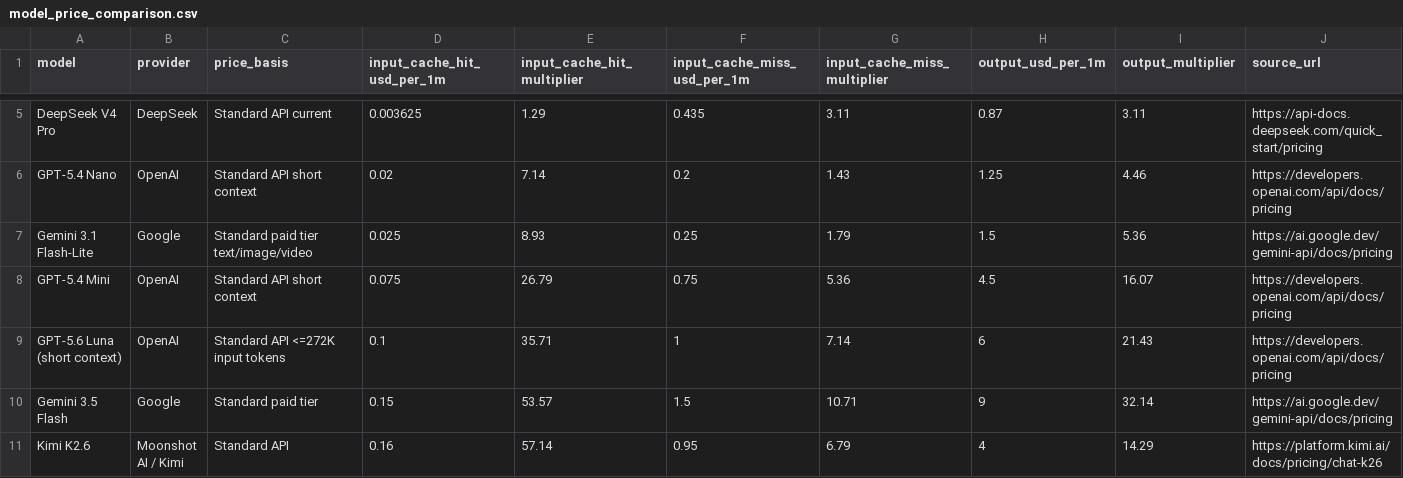
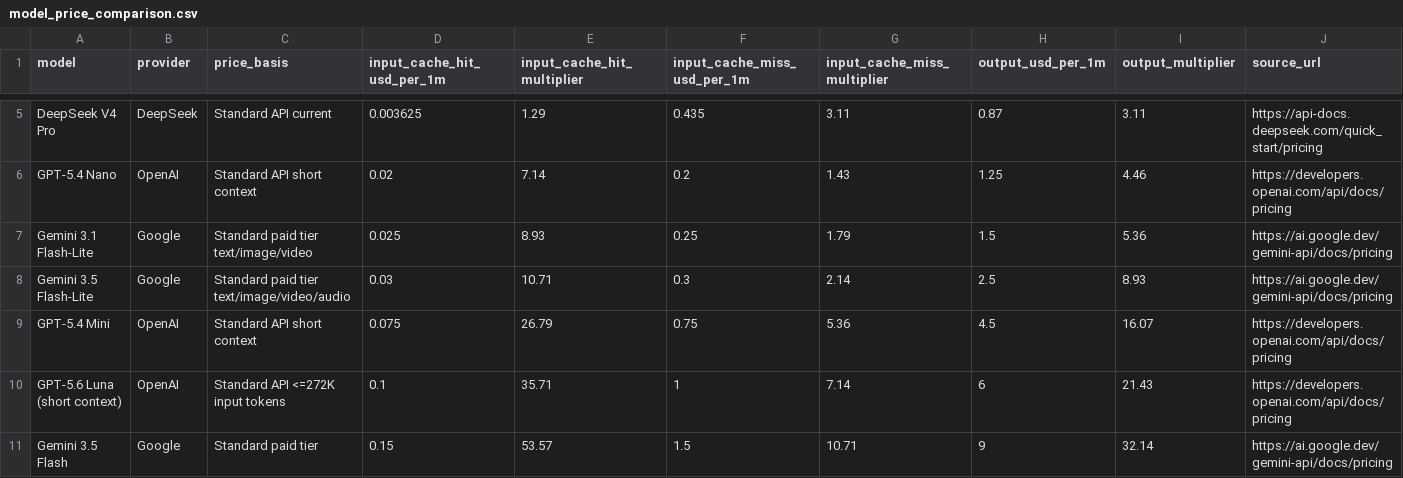
Before and after one commit to tifish/ModelPriceCompare, a CSV file: model_price_comparison.csv, drawn as a sheet; only a part is shown, gaps mark what is left out; the shorter side is filled out with more unchanged rows; rows hold the shown columns only; the diff names each change by its address in the sheet, - before the commit and + after, or states it on an @@ line.

Commit message:
Refresh model price comparison

```diff
--- a/model_price_comparison.csv
+++ b/model_price_comparison.csv
+row 8: Gemini 3.5 Flash-Lite | Google | Standard paid tier text/image/video/audio | 0.03 | 10.71 | 0.3 | 2.14 | 2.5 | 8.93 | https://ai.google.dev/gemini-api/docs/pricing
```
Also changed, not shown: 3 other files.
